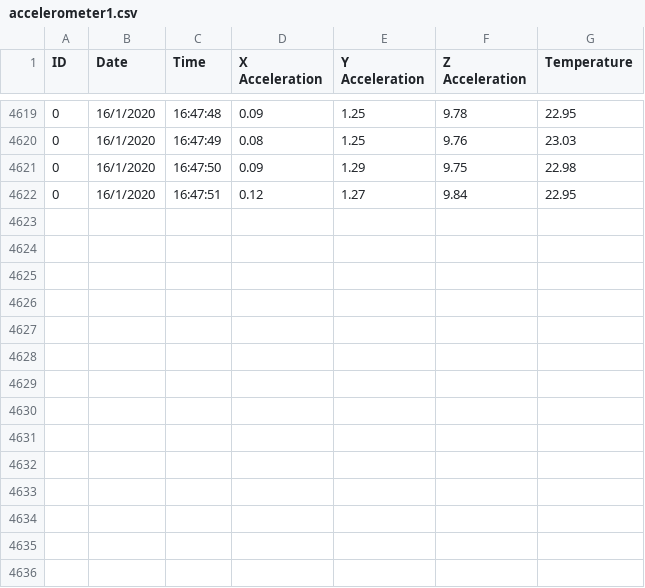
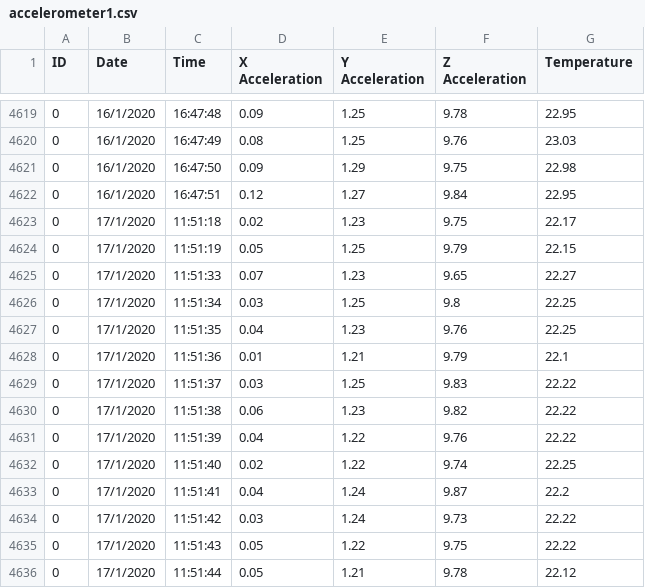
Before and after one commit to KevTango/Cawthron-Accelerometer-Chain, a CSV file: datalogger/accelerometer1.csv, drawn as a sheet; only a part is shown, gaps mark what is left out.

```diff
--- a/datalogger/accelerometer1.csv
+++ b/datalogger/accelerometer1.csv
@@ -4622 +4622,15 @@ ID, Date, Time, X Acceleration, Y Acceleration, Z Acceleration, Temperature
 0, 16/1/2020, 16:47:51, 0.12, 1.27, 9.84, 22.95
+0, 17/1/2020, 11:51:18, 0.02, 1.23, 9.75, 22.17
+0, 17/1/2020, 11:51:19, 0.05, 1.25, 9.79, 22.15
+0, 17/1/2020, 11:51:33, 0.07, 1.23, 9.65, 22.27
+0, 17/1/2020, 11:51:34, 0.03, 1.25, 9.8, 22.25
+0, 17/1/2020, 11:51:35, 0.04, 1.23, 9.76, 22.25
+0, 17/1/2020, 11:51:36, 0.01, 1.21, 9.79, 22.1
+0, 17/1/2020, 11:51:37, 0.03, 1.25, 9.83, 22.22
+0, 17/1/2020, 11:51:38, 0.06, 1.23, 9.82, 22.22
+0, 17/1/2020, 11:51:39, 0.04, 1.22, 9.76, 22.22
+0, 17/1/2020, 11:51:40, 0.02, 1.22, 9.74, 22.25
+0, 17/1/2020, 11:51:41, 0.04, 1.24, 9.87, 22.2
+0, 17/1/2020, 11:51:42, 0.03, 1.24, 9.73, 22.22
+0, 17/1/2020, 11:51:43, 0.05, 1.22, 9.75, 22.22
+0, 17/1/2020, 11:51:44, 0.05, 1.21, 9.78, 22.12
```
Also changed, not shown: 1 other file.
